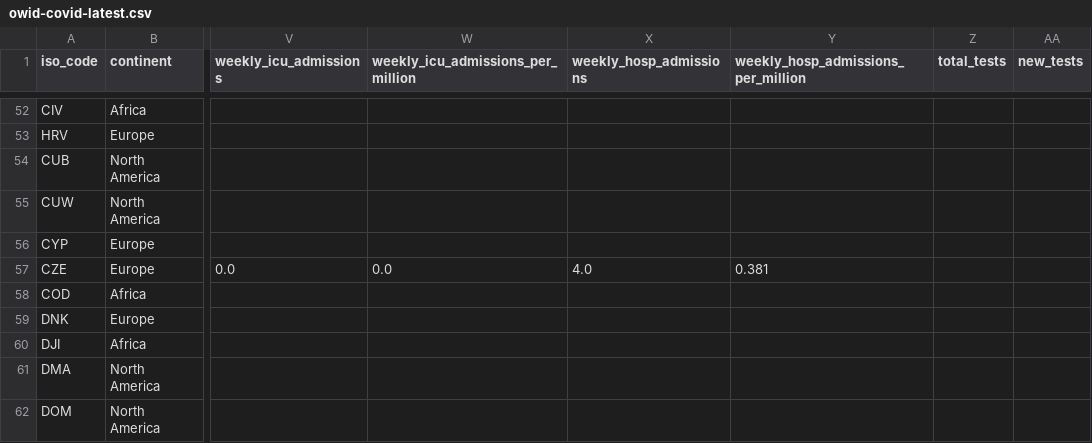
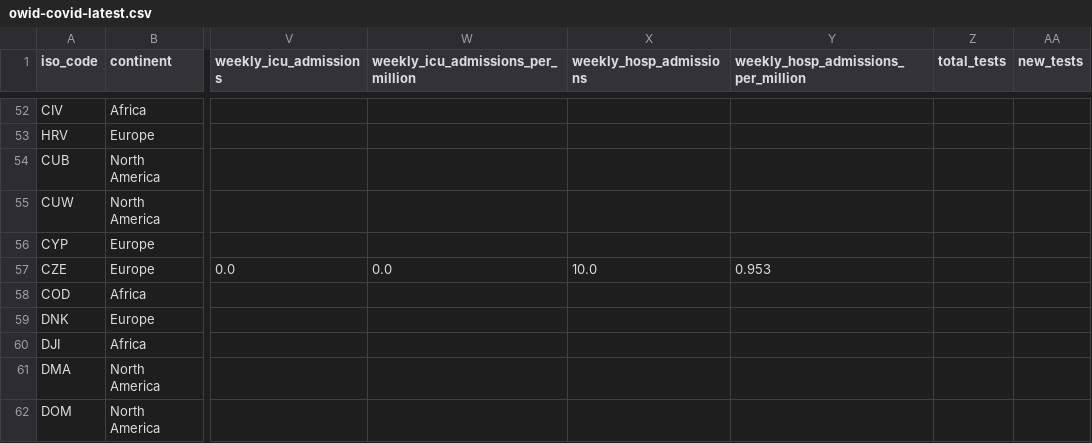
Before and after one commit to lesterholy/covid-19-data, a CSV file: public/data/latest/owid-covid-latest.csv, drawn as a sheet; only a part is shown, gaps mark what is left out; the diff names each change by its address in the sheet, - before the commit and + after, or states it on an @@ line.

Commit message:
data(megafile): automated update

```diff
--- a/public/data/latest/owid-covid-latest.csv
+++ b/public/data/latest/owid-covid-latest.csv
-X57 (weekly_hosp_admissions): 4.0
+X57 (weekly_hosp_admissions): 10.0
-Y57: 0.381
+Y57: 0.953
```
Also changed, not shown: 4 other files.
